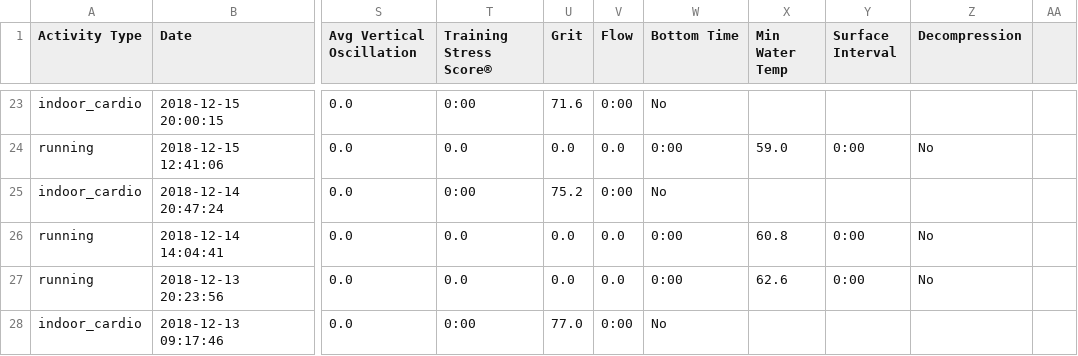
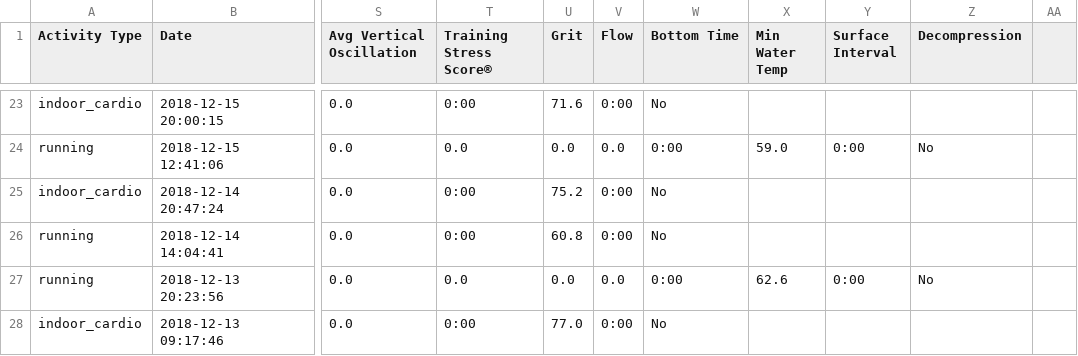
Before and after one commit to johnsug/garmin, a CSV file: garmin_log.csv, drawn as a sheet; only a part is shown, gaps mark what is left out; the diff names each change by its address in the sheet, - before the commit and + after, or states it on an @@ line.

Commit message:
Update garmin_log.csv

```diff
--- a/garmin_log.csv
+++ b/garmin_log.csv
-T26 (Training Stress Score®): 0.0
+T26 (Training Stress Score®): 0:00
-U26 (Grit): 0.0
+U26 (Grit): 60.8
-V26 (Flow): 0.0
+V26 (Flow): 0:00
-W26 (Bottom Time): 0:00
+W26 (Bottom Time): No
-X26 (Min Water Temp): 60.8
+X26 (Min Water Temp): (empty)
-Y26 (Surface Interval): 0:00
+Y26 (Surface Interval): (empty)
-Z26 (Decompression): No
+Z26 (Decompression): (empty)
```
